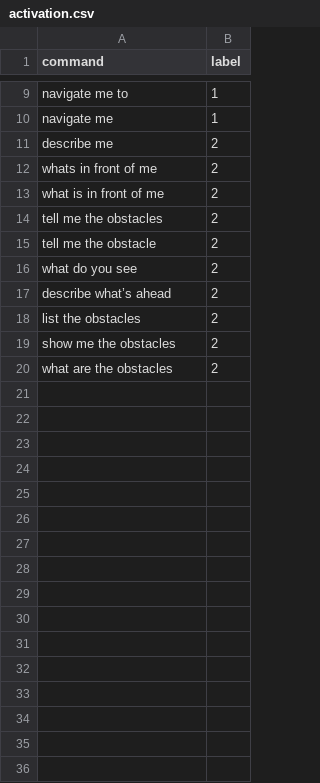
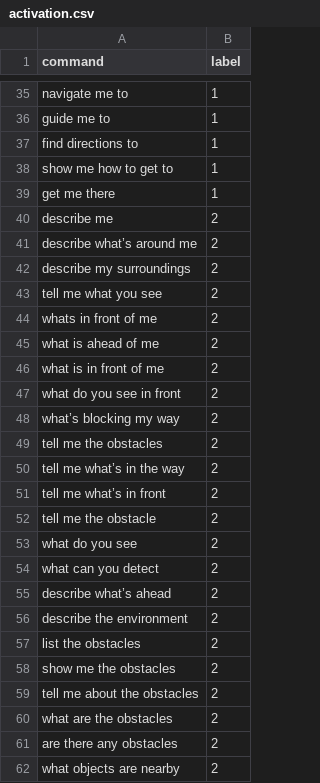
Before and after one commit to Ekolinnia/capstone, a CSV file: user_commands_recognition/activation.csv, drawn as a sheet; only a part is shown, gaps mark what is left out; addresses are those after the commit; the diff covers the shown part only; the diff names each change by its address in the sheet, - before the commit and + after, or states it on an @@ line.

```diff
--- a/user_commands_recognition/activation.csv
+++ b/user_commands_recognition/activation.csv
-A36 (command): navigate me
+A36 (command): guide me to
+row 37: find directions to | 1
+row 38: show me how to get to | 1
+row 39: get me there | 1
+row 41: describe what’s around me | 2
+row 42: describe my surroundings | 2
+row 43: tell me what you see | 2
+row 45: what is ahead of me | 2
+row 47: what do you see in front | 2
+row 48: what’s blocking my way | 2
+row 50: tell me what’s in the way | 2
+row 51: tell me what’s in front | 2
+row 54: what can you detect | 2
+row 56: describe the environment | 2
+row 59: tell me about the obstacles | 2
+row 61: are there any obstacles | 2
+row 62: what objects are nearby | 2
```
Also changed, not shown: 27 added rows and 1 edited cell elsewhere in this file, 3 other files.
